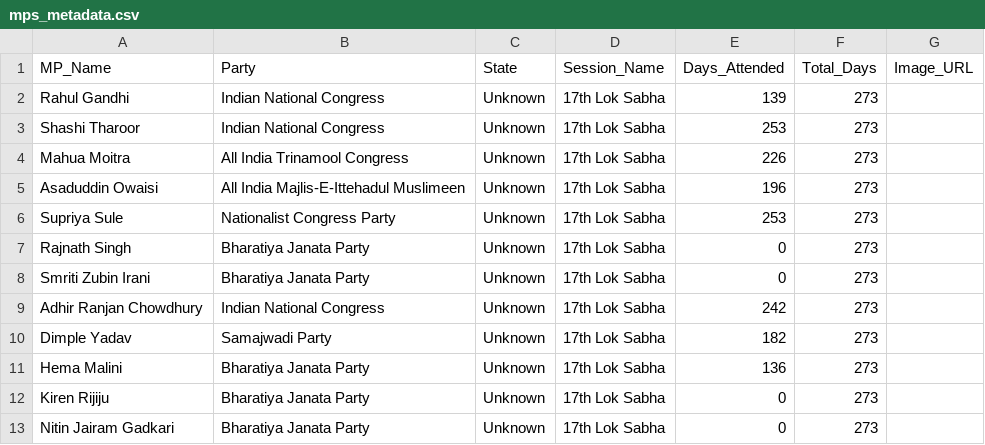
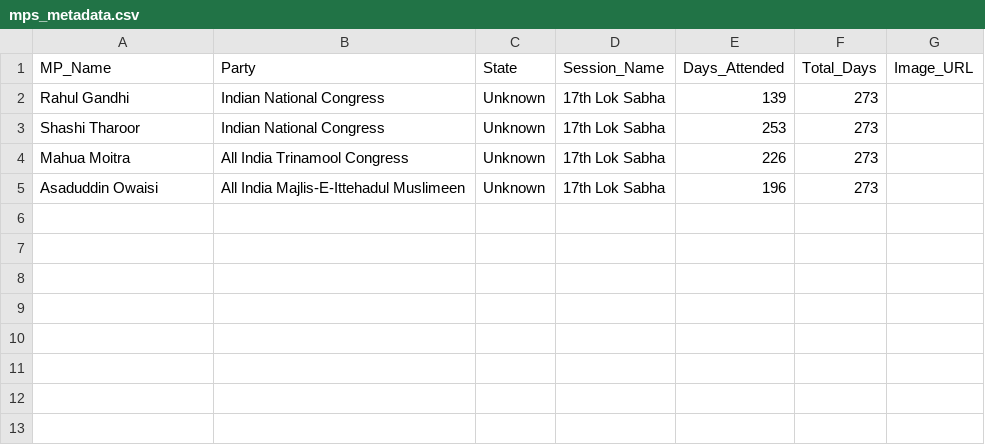
Before and after one commit to Albin28/LQ-backend, a CSV file: static/dataset/mps_metadata.csv, drawn as a sheet.

```diff
--- a/static/dataset/mps_metadata.csv
+++ b/static/dataset/mps_metadata.csv
@@ -5,9 +5 @@ Mahua Moitra,All India Trinamool Congress,Unknown,17th Lok Sabha,226,273,
 Asaduddin Owaisi,All India Majlis-E-Ittehadul Muslimeen,Unknown,17th Lok Sabha,196,273,
-Supriya Sule,Nationalist Congress Party,Unknown,17th Lok Sabha,253,273,
-Rajnath Singh,Bharatiya Janata Party,Unknown,17th Lok Sabha,0,273,
-Smriti Zubin Irani,Bharatiya Janata Party,Unknown,17th Lok Sabha,0,273,
-Adhir Ranjan Chowdhury,Indian National Congress,Unknown,17th Lok Sabha,242,273,
-Dimple Yadav,Samajwadi Party,Unknown,17th Lok Sabha,182,273,
-Hema Malini,Bharatiya Janata Party,Unknown,17th Lok Sabha,136,273,
-Kiren Rijiju,Bharatiya Janata Party,Unknown,17th Lok Sabha,0,273,
-Nitin Jairam Gadkari,Bharatiya Janata Party,Unknown,17th Lok Sabha,0,273,
```
Also changed, not shown: static/dataset/bills_metadata.csv, 10 other files.
